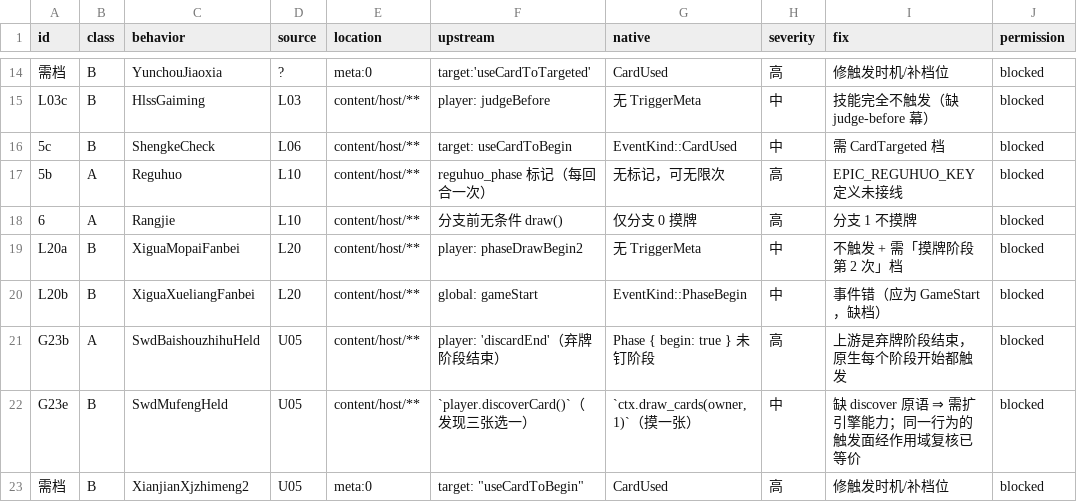
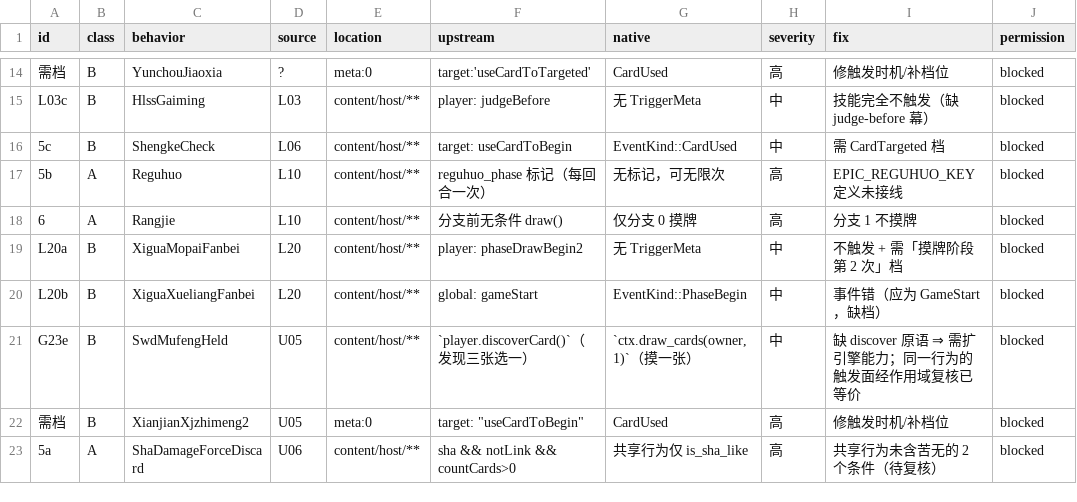
Before and after one commit to RuyimgByCN/RuyimgByCN-noname-ruyimg-modified, a TSV file: docs/operations/evidence/2026-10-19-defect-ledger/ledger.tsv, drawn as a sheet; only a part is shown, gaps mark what is left out; the shorter side is filled out with more unchanged rows; the diff names each change by its address in the sheet, - before the commit and + after, or states it on an @@ line.

Commit message:
fix(engine): 第5条真修复 SwdBaishouzhihuHeld(26→25)——弃牌阶段结束+具名牌条件
- 上游 g_baishouzhihu: player:'discardEnd' + countCards('h','baishouzhihu')>0。
- 原臂写成『任意阶段开始 + 红桃/方块』两处都不对；改为 Discard,begin:false + name=='baishouzhihu'。
- preflight ALLOWED 清空(矛盾 0 项)，一致性单测改为任何矛盾即红。
- 修分类器第3个工具缺陷: 上游小写无前缀的 discardEnd 曾被判 REVIEW。
- 全量 1538 passed；脚本单测 163 OK；preflight 通过。

```diff
--- a/docs/operations/evidence/2026-10-19-defect-ledger/ledger.tsv
+++ b/docs/operations/evidence/2026-10-19-defect-ledger/ledger.tsv
-row 21: G23b | A | SwdBaishouzhihuHeld | U05 | content/host/** | player: 'discardEnd'（弃牌阶段结束） | Phase { begin: true } 未钉阶段 | 高 | 上游是弃牌阶段结束，原生每个阶段开始都触发 | blocked
```
Also changed, not shown: 12 other files.
